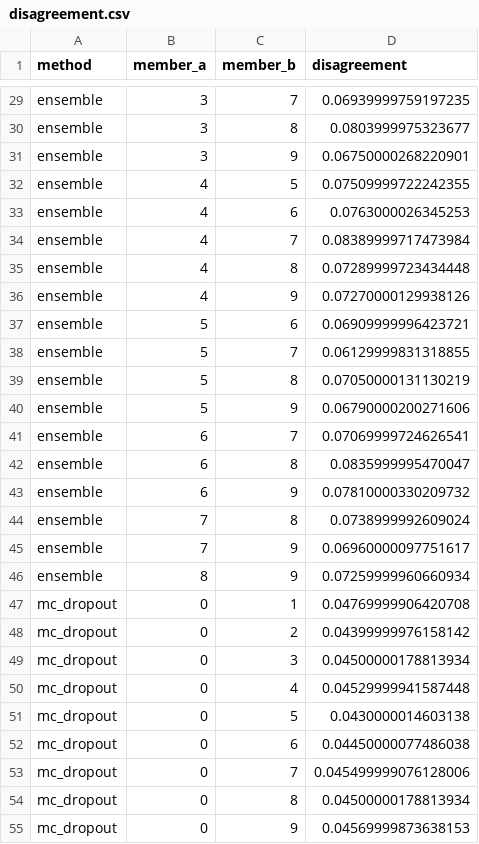
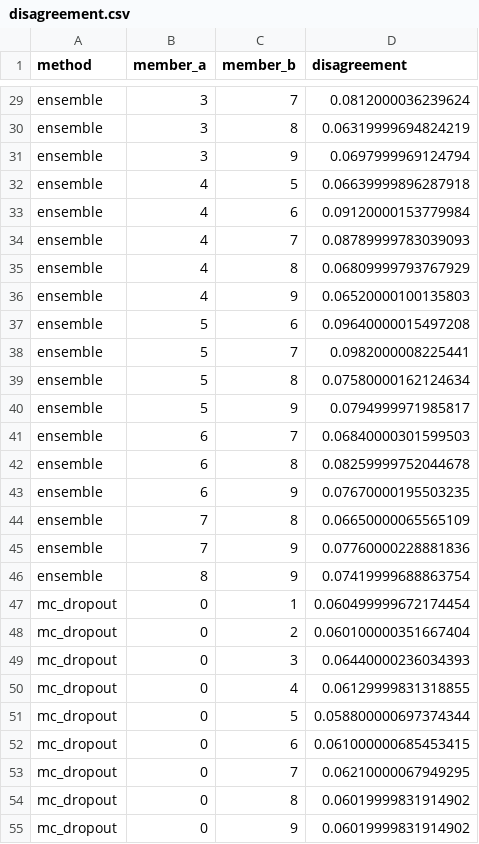
Before and after one commit to ClawCodes/probabilistic-dl, a CSV file: HW2/latex/figs/fashion_mnist/disagreement.csv, drawn as a sheet; only a part is shown, gaps mark what is left out; the diff covers the shown part only; the diff names each change by its address in the sheet, - before the commit and + after, or states it on an @@ line.

```diff
--- a/HW2/latex/figs/fashion_mnist/disagreement.csv
+++ b/HW2/latex/figs/fashion_mnist/disagreement.csv
-D29 (disagreement): 0.06939999759197235
+D29 (disagreement): 0.0812000036239624
-D30 (disagreement): 0.0803999975323677
+D30 (disagreement): 0.06319999694824219
-D31 (disagreement): 0.06750000268220901
+D31 (disagreement): 0.0697999969124794
-D32 (disagreement): 0.07509999722242355
+D32 (disagreement): 0.06639999896287918
-D33 (disagreement): 0.0763000026345253
+D33 (disagreement): 0.09120000153779984
-D34 (disagreement): 0.08389999717473984
+D34 (disagreement): 0.08789999783039093
-D35 (disagreement): 0.07289999723434448
+D35 (disagreement): 0.06809999793767929
-D36 (disagreement): 0.07270000129938126
+D36 (disagreement): 0.06520000100135803
-D37 (disagreement): 0.06909999996423721
+D37 (disagreement): 0.09640000015497208
-D38 (disagreement): 0.06129999831318855
+D38 (disagreement): 0.0982000008225441
-D39 (disagreement): 0.07050000131130219
+D39 (disagreement): 0.07580000162124634
-D40 (disagreement): 0.06790000200271606
+D40 (disagreement): 0.0794999971985817
-D41 (disagreement): 0.07069999724626541
+D41 (disagreement): 0.06840000301599503
-D42 (disagreement): 0.0835999995470047
+D42 (disagreement): 0.08259999752044678
-D43 (disagreement): 0.07810000330209732
+D43 (disagreement): 0.07670000195503235
-D44 (disagreement): 0.0738999992609024
+D44 (disagreement): 0.06650000065565109
-D45 (disagreement): 0.06960000097751617
+D45 (disagreement): 0.07760000228881836
-D46 (disagreement): 0.07259999960660934
+D46 (disagreement): 0.07419999688863754
-D47 (disagreement): 0.04769999906420708
+D47 (disagreement): 0.060499999672174454
-D48 (disagreement): 0.04399999976158142
+D48 (disagreement): 0.060100000351667404
-D49 (disagreement): 0.04500000178813934
+D49 (disagreement): 0.06440000236034393
-D50 (disagreement): 0.04529999941587448
+D50 (disagreement): 0.06129999831318855
-D51 (disagreement): 0.0430000014603138
+D51 (disagreement): 0.058800000697374344
-D52 (disagreement): 0.04450000077486038
+D52 (disagreement): 0.061000000685453415
-D53 (disagreement): 0.045499999076128006
+D53 (disagreement): 0.06210000067949295
-D54 (disagreement): 0.04500000178813934
+D54 (disagreement): 0.06019999831914902
-D55 (disagreement): 0.04569999873638153
+D55 (disagreement): 0.06019999831914902
```
Also changed, not shown: 63 edited cells elsewhere in this file, HW2/latex/figs/fashion_mnist/ensemble/history.csv, HW2/latex/figs/fashion_mnist/ensemble/size_sweep.csv, 31 other files.
